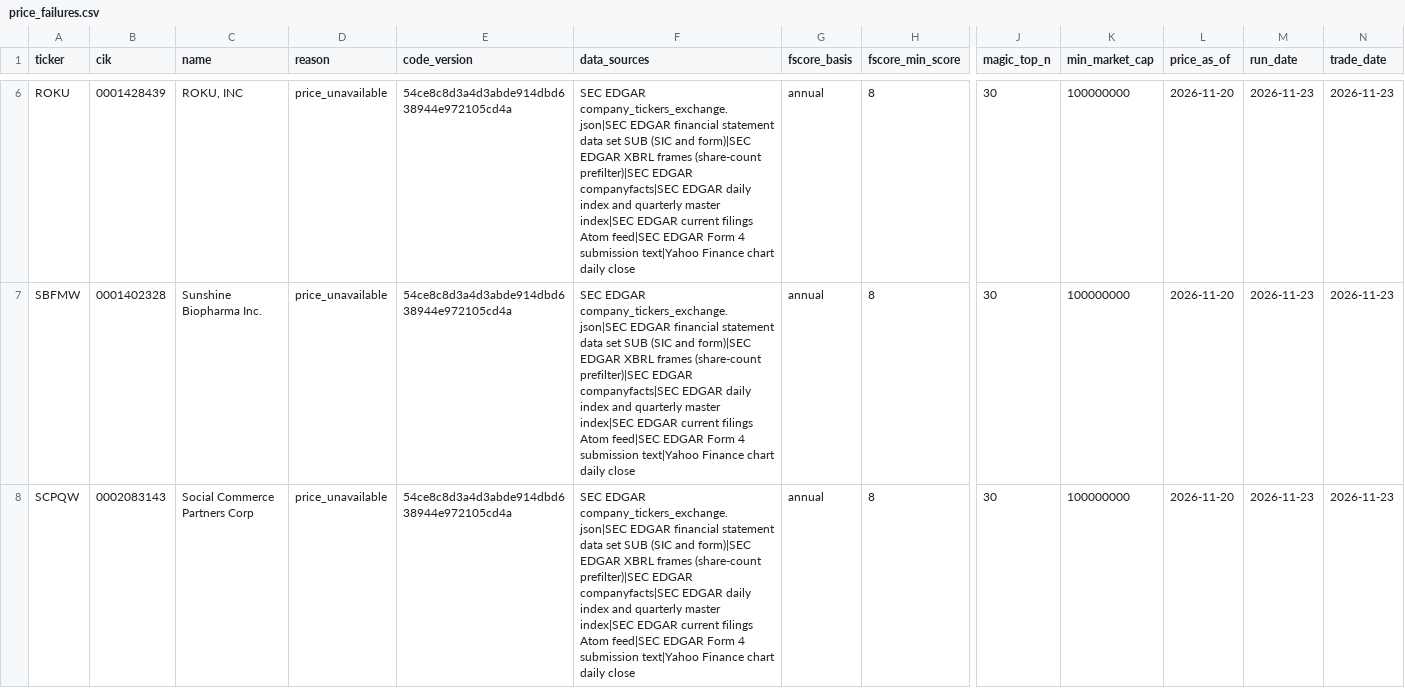
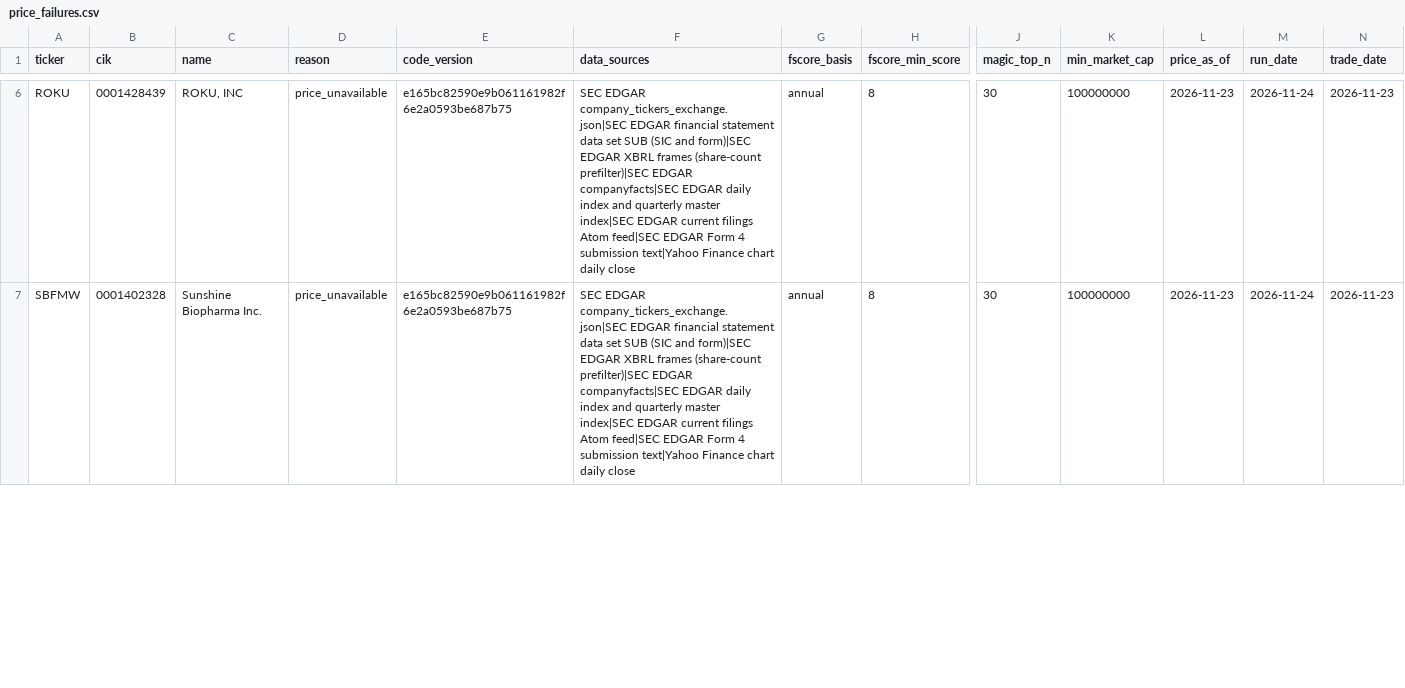
Before and after one commit to sosmos3218-bot/cwally-alerts, a CSV file: screeners/output/us/latest/price_failures.csv, drawn as a sheet; only a part is shown, gaps mark what is left out; removed rows and columns are numbered as before the commit, all else as after; rows hold the shown columns only; the diff covers the shown part only; the diff names each change by its address in the sheet, - before the commit and + after, or states it on an @@ line.

```diff
--- a/screeners/output/us/latest/price_failures.csv
+++ b/screeners/output/us/latest/price_failures.csv
-E6:E7 (code_version): 54ce8c8d3a4d3abde914dbd638944e972105cd4a
+E6:E7 (code_version): e165bc82590e9b061161982f6e2a0593be687b75
-L6:L7 (price_as_of): 2026-11-20
+L6:L7 (price_as_of): 2026-11-23
-M6:M7 (run_date): 2026-11-23
+M6:M7 (run_date): 2026-11-24
-row 8: SCPQW | 0002083143 | Social Commerce Partners Corp | price_unavailable | 54ce8c8d3a4d3abde914dbd638944e972105cd4a | SEC EDGAR company_tickers_exchange.json|SEC EDGAR financial statement data set SUB (SIC and form)|SEC EDGAR XBRL frames (share-count prefilter)|SEC EDGAR companyfacts|SEC EDGAR daily index and quarterly master index|SEC EDGAR current filings Atom feed|SEC EDGAR Form 4 submission text|Yahoo Finance chart daily close | annual | 8 | 30 | 100000000 | 2026-11-20 | 2026-11-23 | 2026-11-23
```
Also changed, not shown: 1 added row, 2 removed rows and 12 edited cells elsewhere in this file, screeners/output/us/latest/diff.csv, screeners/output/us/latest/excluded.csv, 34 other files.
